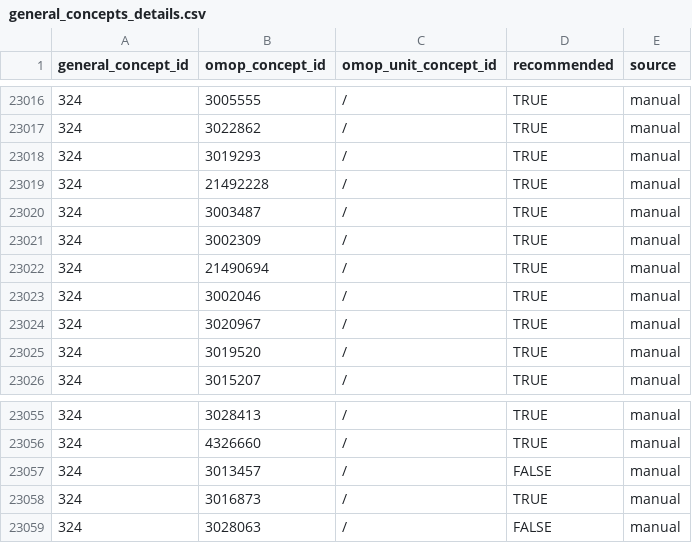
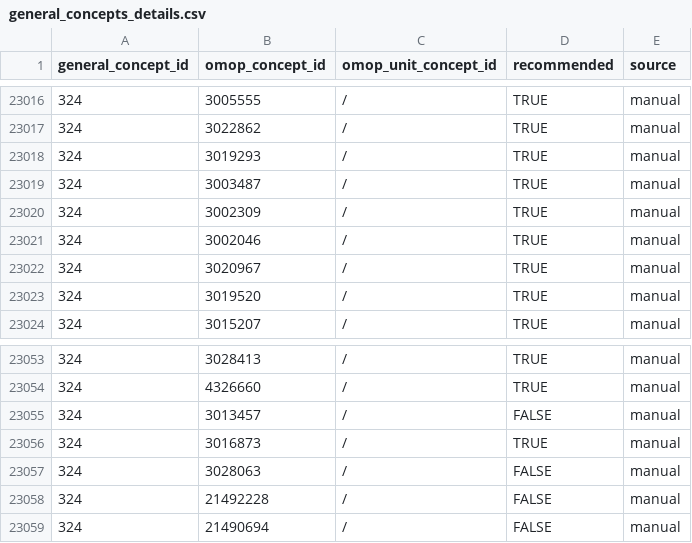
Before and after one commit to indicate-eu/data-dictionary, a CSV file: inst/extdata/csv/general_concepts_details.csv, drawn as a sheet; only a part is shown, gaps mark what is left out.

```diff
--- a/inst/extdata/csv/general_concepts_details.csv
+++ b/inst/extdata/csv/general_concepts_details.csv
@@ -23018,6 +23018,4 @@ general_concept_id,omop_concept_id,omop_unit_concept_id,recommended,source
 324,3019293,/,TRUE,manual
-324,21492228,/,TRUE,manual
 324,3003487,/,TRUE,manual
 324,3002309,/,TRUE,manual
-324,21490694,/,TRUE,manual
 324,3002046,/,TRUE,manual
@@ -23059 +23057,3 @@ general_concept_id,omop_concept_id,omop_unit_concept_id,recommended,source
 324,3028063,/,FALSE,manual
+324,21492228,/,FALSE,manual
+324,21490694,/,FALSE,manual
```
Also changed, not shown: inst/extdata/csv/general_concepts.csv, 1 other file.
